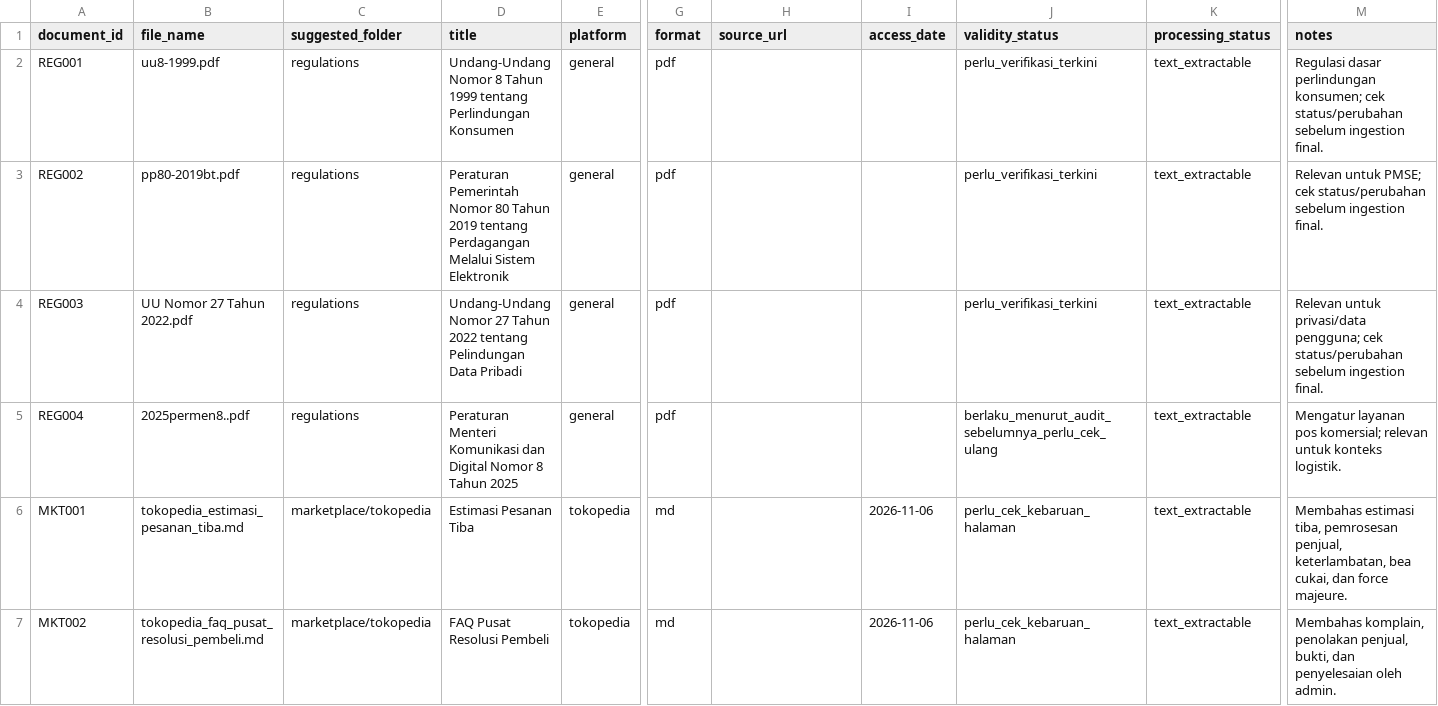
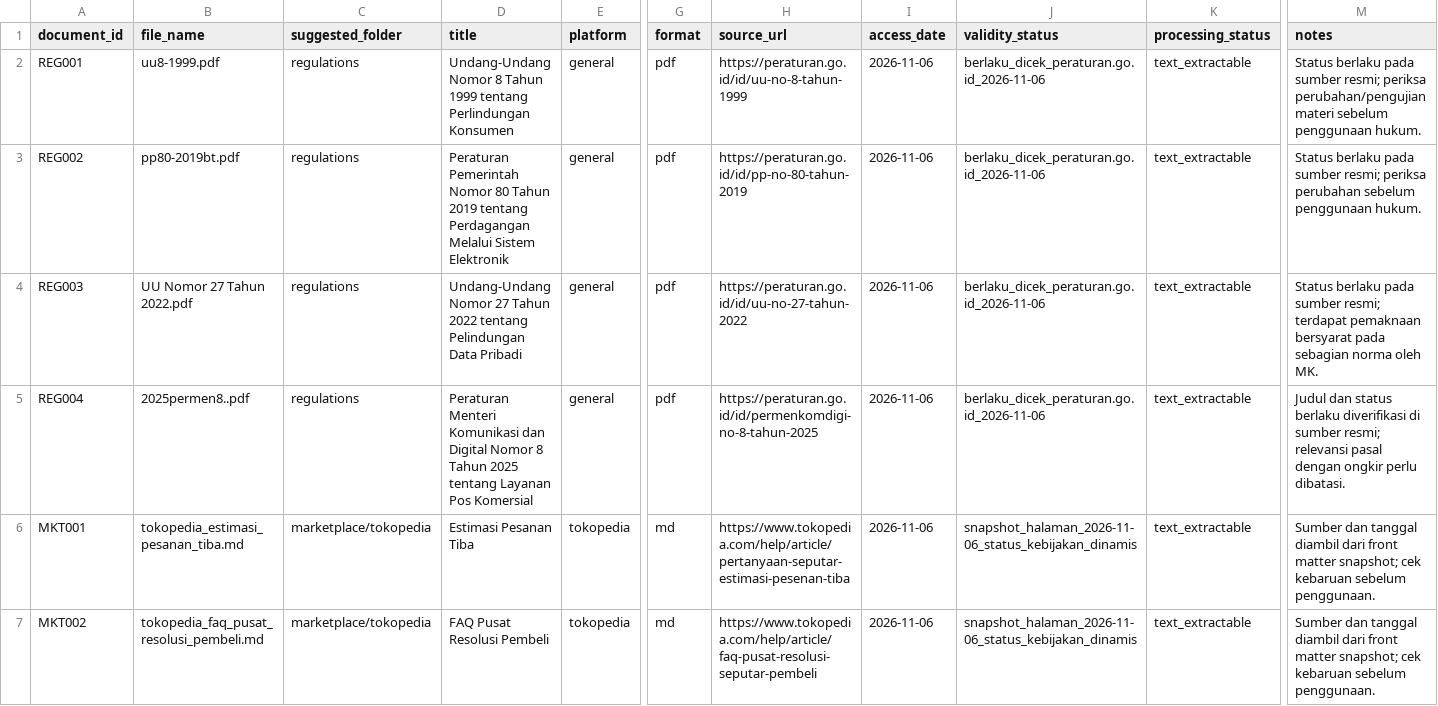
Before and after one commit to DeaHutapea/smartstore-ai, a CSV file: data/corpus/corpus_manifest.csv, drawn as a sheet; only a part is shown, gaps mark what is left out; the diff covers the shown part only; the diff names each change by its address in the sheet, - before the commit and + after, or states it on an @@ line.

```diff
--- a/data/corpus/corpus_manifest.csv
+++ b/data/corpus/corpus_manifest.csv
-H2 (source_url): (empty)
+H2 (source_url): https://peraturan.go.id/id/uu-no-8-tahun-1999
-I2:I5 (access_date): (empty)
+I2:I5 (access_date): 2026-11-06
-J2:J4 (validity_status): perlu_verifikasi_terkini
+J2:J4 (validity_status): berlaku_dicek_peraturan.go.id_2026-11-06
-M2 (notes): Regulasi dasar perlindungan konsumen; cek status/perubahan sebelum ingestion final.
+M2 (notes): Status berlaku pada sumber resmi; periksa perubahan/pengujian materi sebelum penggunaan hukum.
-H3 (source_url): (empty)
+H3 (source_url): https://peraturan.go.id/id/pp-no-80-tahun-2019
-M3 (notes): Relevan untuk PMSE; cek status/perubahan sebelum ingestion final.
+M3 (notes): Status berlaku pada sumber resmi; periksa perubahan sebelum penggunaan hukum.
-H4 (source_url): (empty)
+H4 (source_url): https://peraturan.go.id/id/uu-no-27-tahun-2022
-M4 (notes): Relevan untuk privasi/data pengguna; cek status/perubahan sebelum ingestion final.
+M4 (notes): Status berlaku pada sumber resmi; terdapat pemaknaan bersyarat pada sebagian norma oleh MK.
-D5 (title): …Tahun 2025
+D5 (title): …Tahun 2025 tentang Layanan Pos Komersial
-H5 (source_url): (empty)
+H5 (source_url): https://peraturan.go.id/id/permenkomdigi-no-8-tahun-2025
-J5 (validity_status): berlaku_menurut_audit_sebelumnya_perlu_cek_ulang
+J5 (validity_status): berlaku_dicek_peraturan.go.id_2026-11-06
-M5 (notes): Mengatur layanan pos komersial; relevan untuk konteks logistik.
+M5 (notes): Judul dan status berlaku diverifikasi di sumber resmi; relevansi pasal dengan ongkir perlu dibatasi.
-H6 (source_url): (empty)
+H6 (source_url): https://www.tokopedia.com/help/article/pertanyaan-seputar-estimasi-pesenan-tiba
-J6:J7 (validity_status): perlu_cek_kebaruan_halaman
+J6:J7 (validity_status): snapshot_halaman_2026-11-06_status_kebijakan_dinamis
-M6 (notes): Membahas estimasi tiba, pemrosesan penjual, keterlambatan, bea cukai, dan force majeure.
+M6 (notes): Sumber dan tanggal diambil dari front matter snapshot; cek kebaruan sebelum penggunaan.
-H7 (source_url): (empty)
+H7 (source_url): https://www.tokopedia.com/help/article/faq-pusat-resolusi-seputar-pembeli
-M7 (notes): Membahas komplain, penolakan penjual, bukti, dan penyelesaian oleh admin.
+M7 (notes): Sumber dan tanggal diambil dari front matter snapshot; cek kebaruan sebelum penggunaan.
```
Also changed, not shown: 22 edited cells elsewhere in this file, reports/benchmark_kb_multilingual_e5_small_c120_o24.csv, reports/benchmark_kb_multilingual_e5_small_c180_o36.csv, 53 other files.
